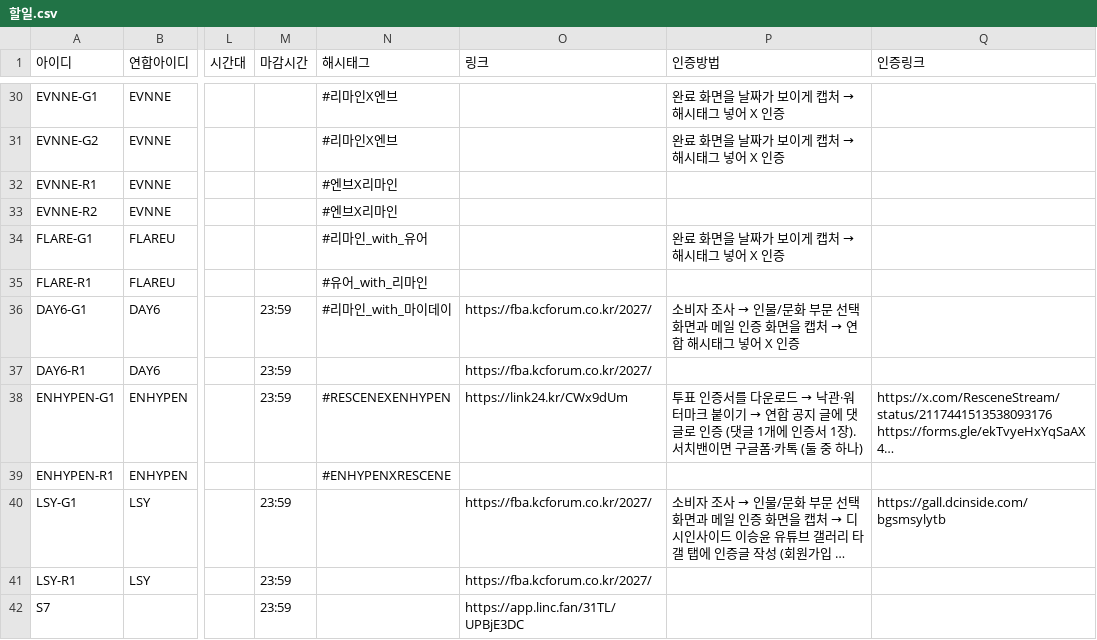
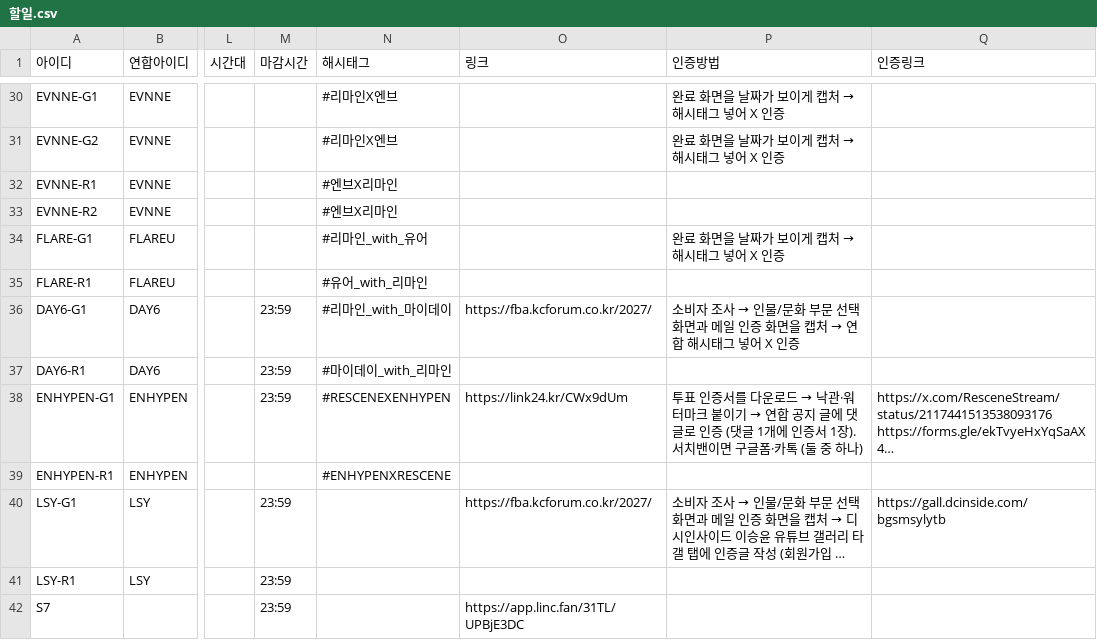
Before and after one commit to WONIWONIWONIWONI/todo, a CSV file: sheet-templates/할일.csv, drawn as a sheet; only a part is shown, gaps mark what is left out; long unchanged cells end in …; the diff covers the shown part only; the diff names each change by its address in the sheet, - before the commit and + after, or states it on an @@ line.

```diff
--- a/sheet-templates/할일.csv
+++ b/sheet-templates/할일.csv
-N37 (해시태그): (empty)
+N37 (해시태그): #마이데이_with_리마인
-O37 (링크): https://fba.kcforum.co.kr/2027/
+O37 (링크): (empty)
-O41 (링크): https://fba.kcforum.co.kr/2027/
+O41 (링크): (empty)
```
Also changed, not shown: 1 added row and 16 edited cells elsewhere in this file, 9 other files.
